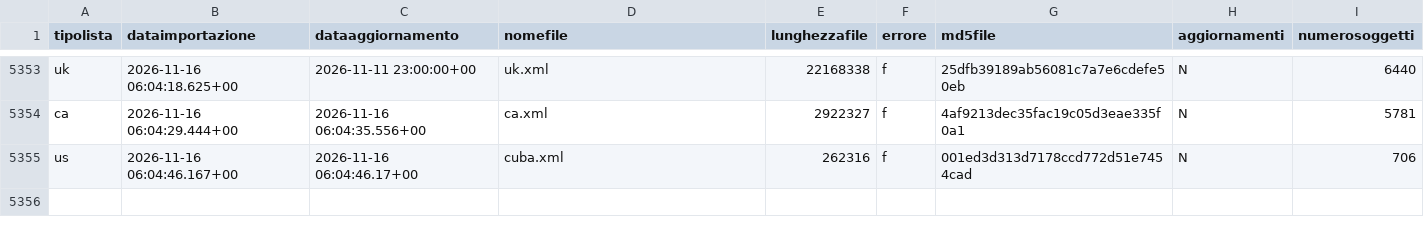
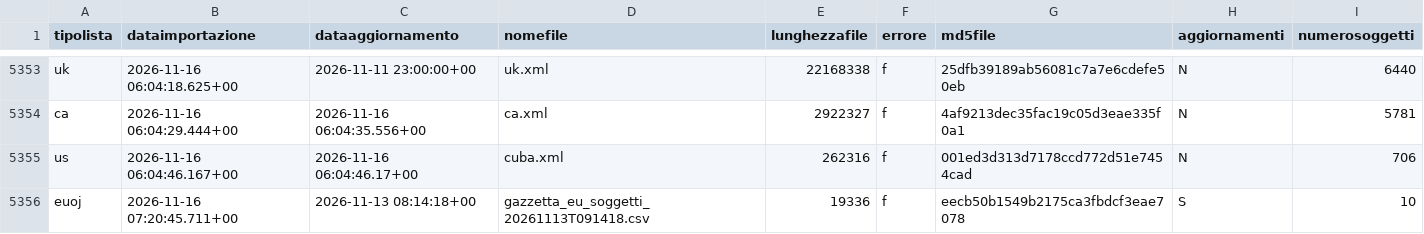
Before and after one commit to SevenDataIT/sevendata-sanction-trace, a CSV file: sanction_history.csv, drawn as a sheet; only a part is shown, gaps mark what is left out; the diff names each change by its address in the sheet, - before the commit and + after, or states it on an @@ line.

Commit message:
36bf2a5475a721f60470912b0ec6bb51

```diff
--- a/sanction_history.csv
+++ b/sanction_history.csv
+row 5356: euoj | 2026-11-16 07:20:45.711+00 | 2026-11-13 08:14:18+00 | gazzetta_eu_soggetti_20261113T091418.csv | 19336 | f | eecb50b1549b2175ca3fbdcf3eae7078 | S | 10
```
